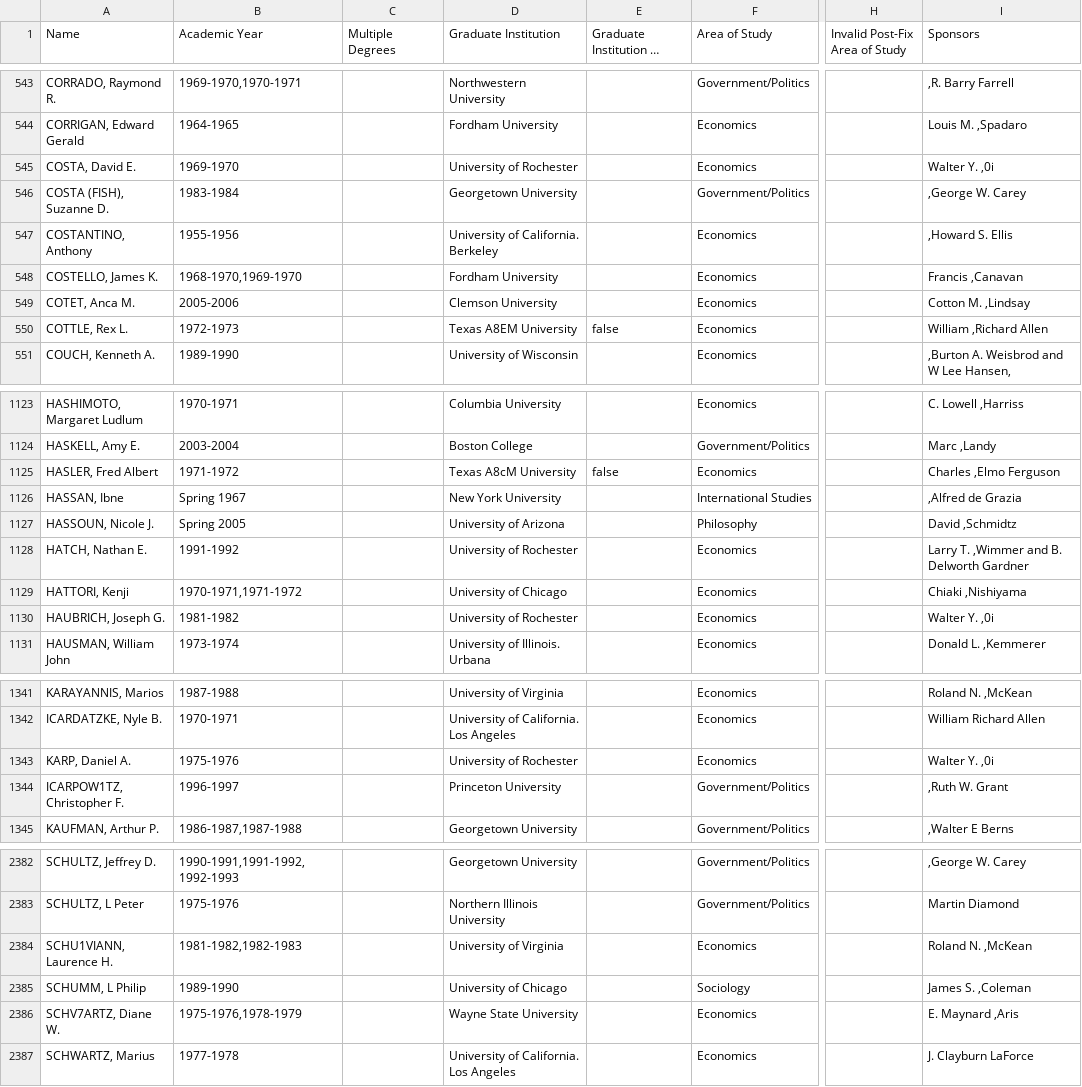
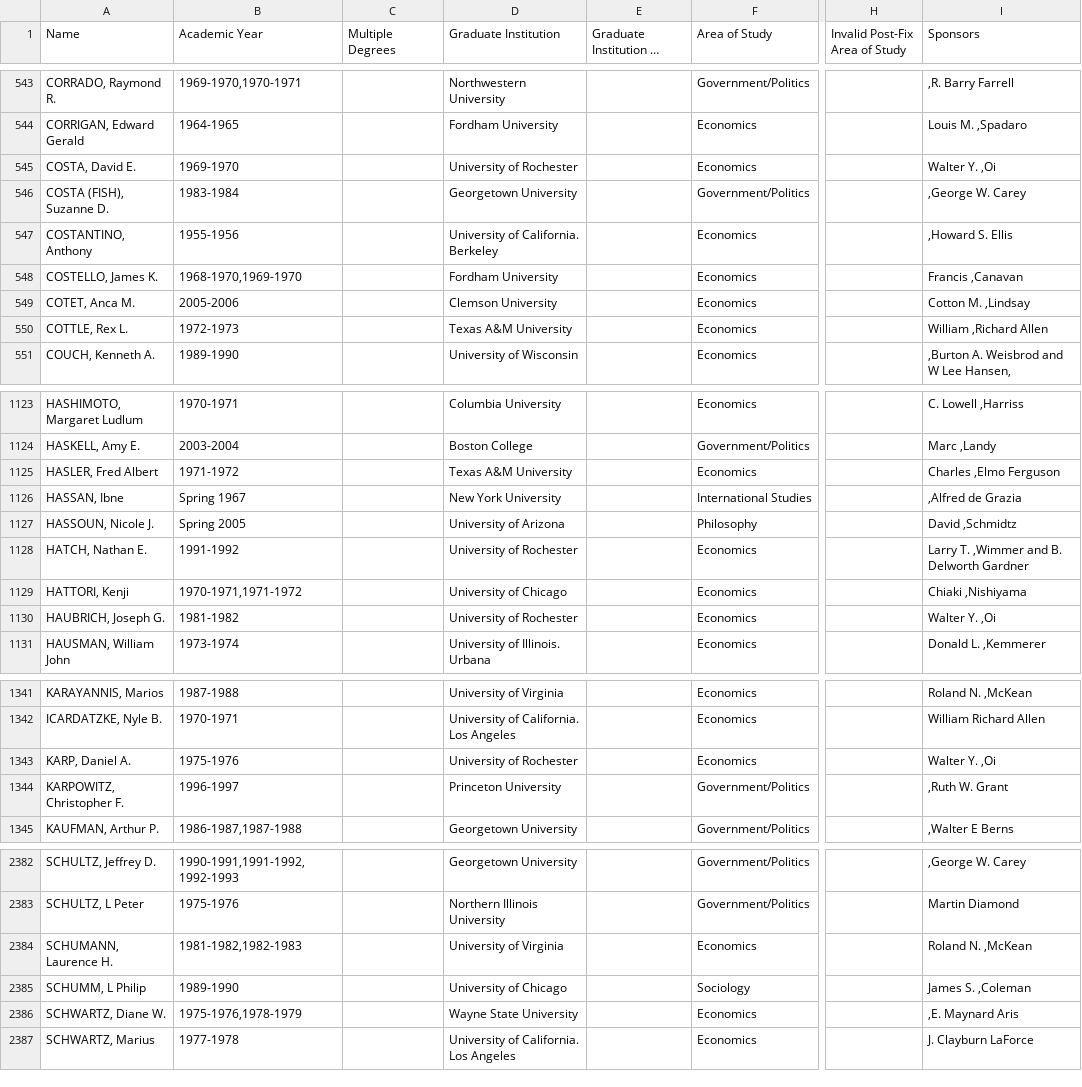
Before and after one commit to Vandivier/data-science-practice, a CSV file: js/earhart-fellows/output.csv, drawn as a sheet; only a part is shown, gaps mark what is left out; long unchanged cells end in …; the diff covers the shown part only; the diff names each change by its address in the sheet, - before the commit and + after, or states it on an @@ line.

```diff
--- a/js/earhart-fellows/output.csv
+++ b/js/earhart-fellows/output.csv
-I545 (Sponsors): Walter Y. ,0i
+I545 (Sponsors): Walter Y. ,Oi
-D550 (Graduate Institution): Texas A8EM University
+D550 (Graduate Institution): Texas A&M University
-E550: false
+E550: (empty)
-D1125 (Graduate Institution): Texas A8cM University
+D1125 (Graduate Institution): Texas A&M University
-E1125: false
+E1125: (empty)
-I1130 (Sponsors): Walter Y. ,0i
+I1130 (Sponsors): Walter Y. ,Oi
-I1343 (Sponsors): Walter Y. ,0i
+I1343 (Sponsors): Walter Y. ,Oi
-A1344 (Name): ICARPOW1TZ, Christopher F.
+A1344 (Name): KARPOWITZ, Christopher F.
-A2384 (Name): SCHU1VIANN, Laurence H.
+A2384 (Name): SCHUMANN, Laurence H.
-A2386 (Name): SCHV7ARTZ, Diane W.
+A2386 (Name): SCHWARTZ, Diane W.
-I2386 (Sponsors): E. Maynard ,Aris
+I2386 (Sponsors): ,E. Maynard Aris
```
Also changed, not shown: 27 edited cells elsewhere in this file, 1 other file.
